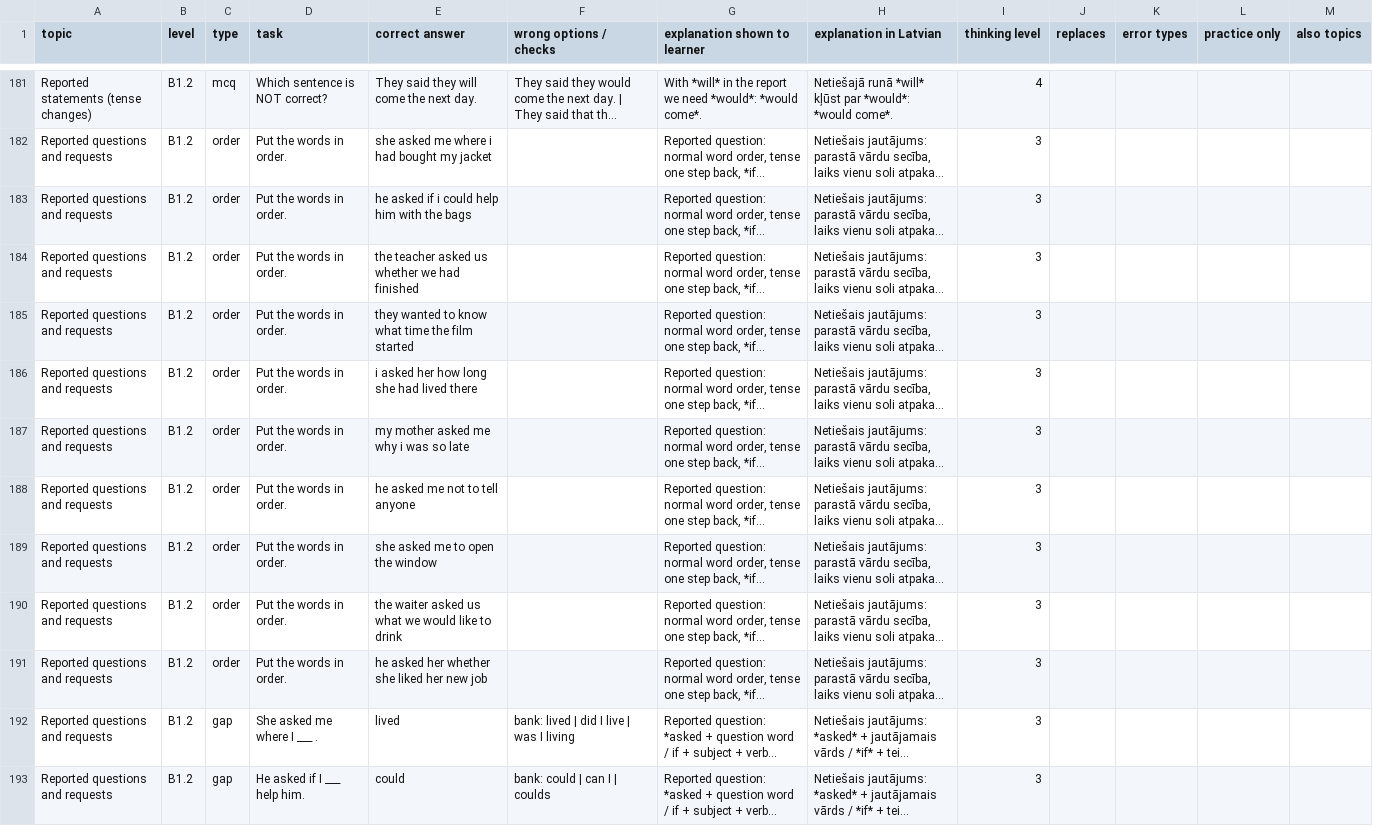
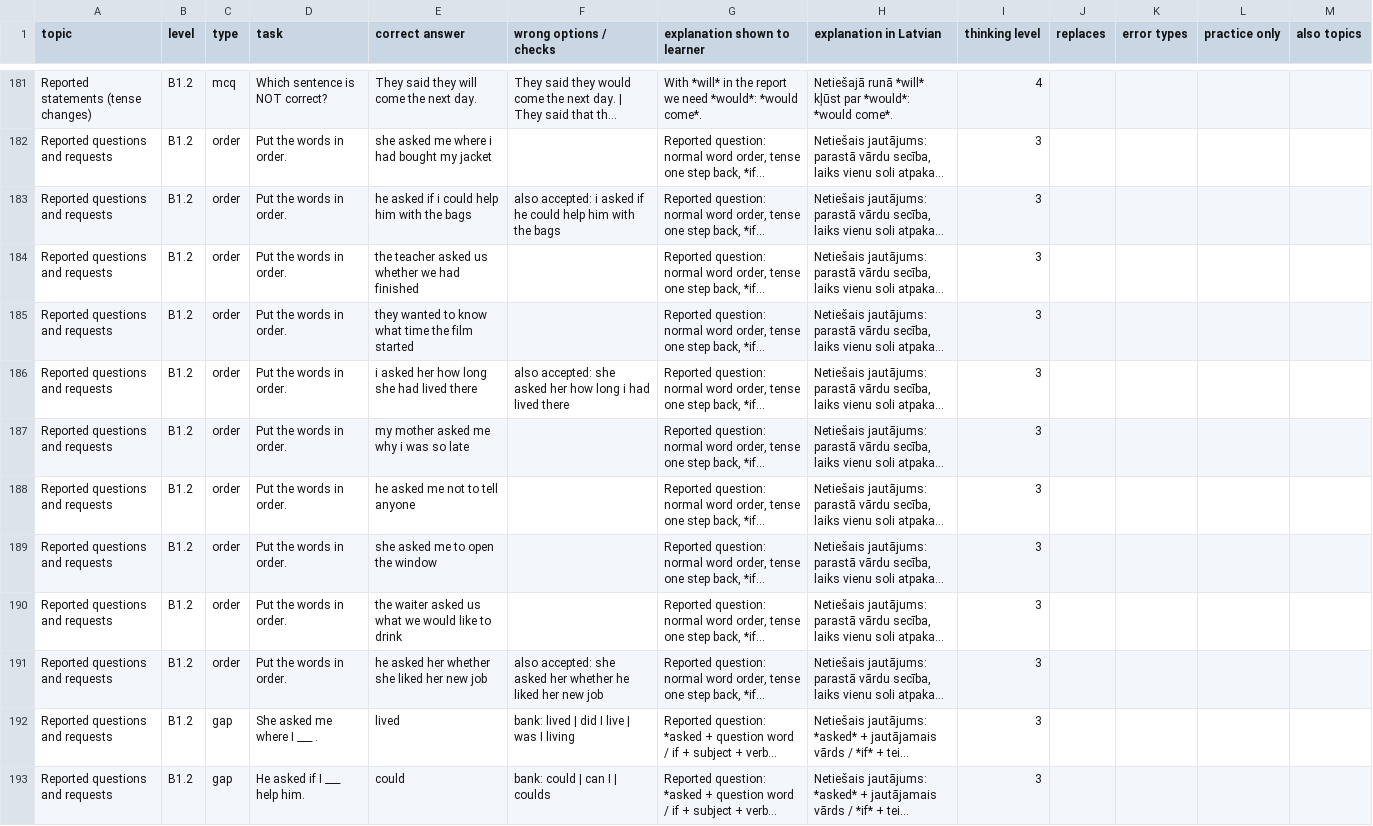
Before and after one commit to inga-cmyk/englishfever, a CSV file: docs/task-drafts/b1-cond-rep-1.csv, drawn as a sheet; only a part is shown, gaps mark what is left out; long unchanged cells end in …; the diff names each change by its address in the sheet, - before the commit and + after, or states it on an @@ line.

```diff
--- a/docs/task-drafts/b1-cond-rep-1.csv
+++ b/docs/task-drafts/b1-cond-rep-1.csv
-F183 (wrong options / checks): (empty)
+F183 (wrong options / checks): also accepted: i asked if he could help him with the bags
-F186 (wrong options / checks): (empty)
+F186 (wrong options / checks): also accepted: she asked her how long i had lived there
-F191 (wrong options / checks): (empty)
+F191 (wrong options / checks): also accepted: she asked her whether he liked her new job
```
Also changed, not shown: docs/practice-question-bank-review.csv, docs/task-drafts/b1-new-2.csv, 16 other files.
